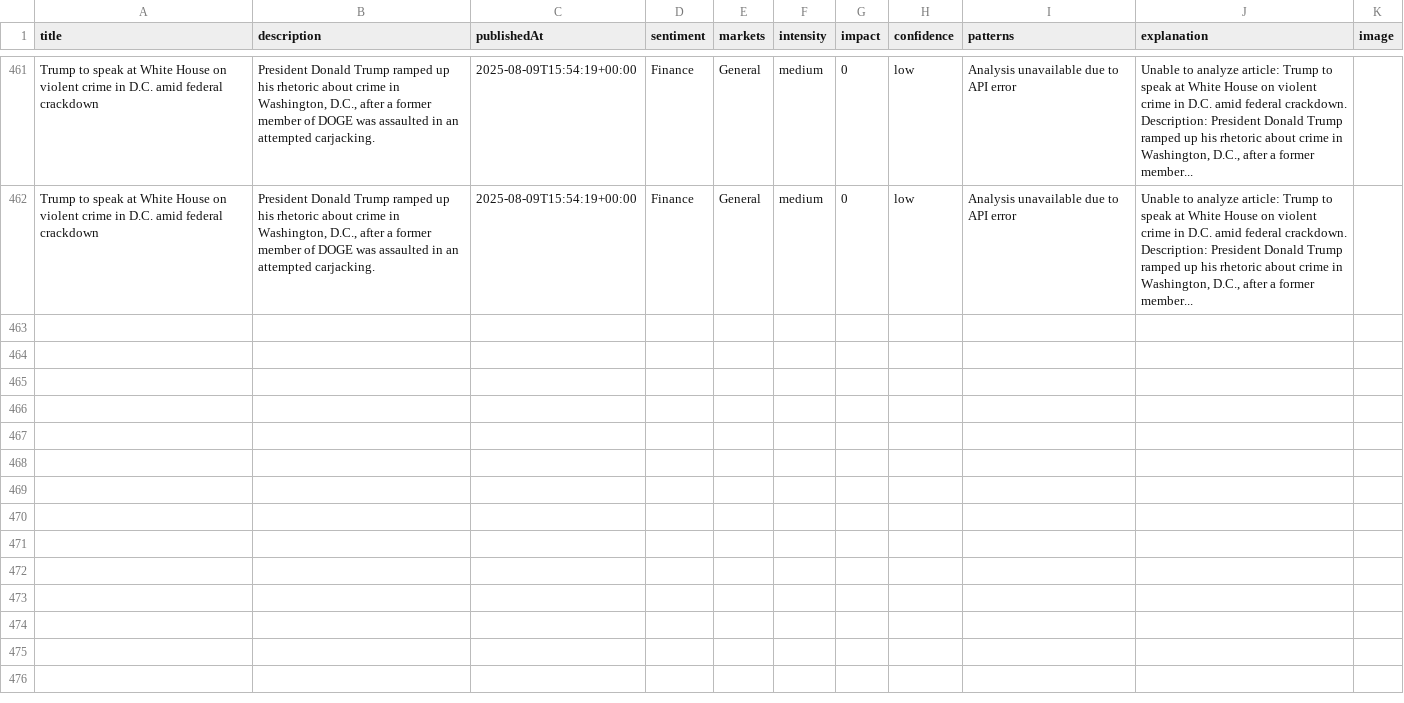
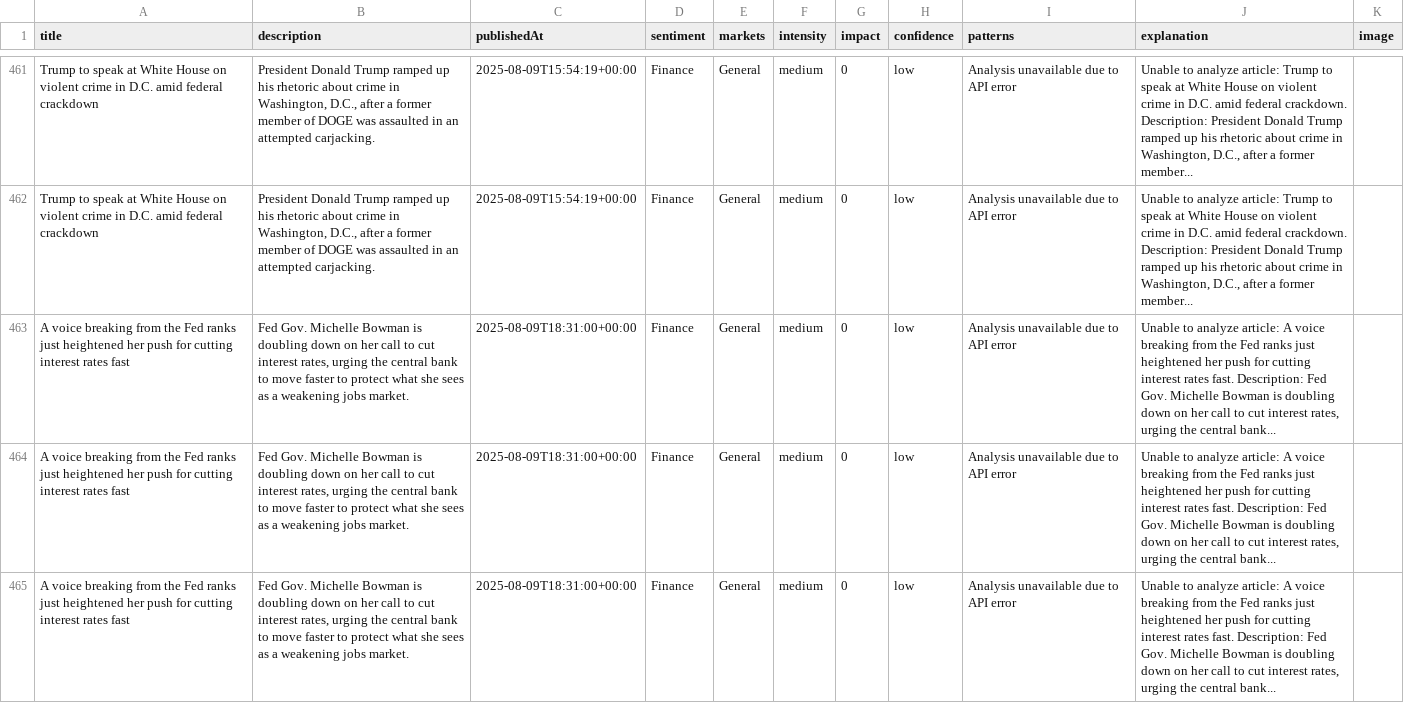
Before and after one commit to MarvinSchlein/InsightFundamental1, a CSV file: data/news_analysis_results.csv, drawn as a sheet; only a part is shown, gaps mark what is left out; the diff names each change by its address in the sheet, - before the commit and + after, or states it on an @@ line.

```diff
--- a/data/news_analysis_results.csv
+++ b/data/news_analysis_results.csv
+row 463: A voice breaking from the Fed ranks just heightened her push for cutting interest rates fast | Fed Gov. Michelle Bowman is doubling down on her call to cut interest rates, urging the central bank to move faster to protect what she sees as a weakening jobs market. | 2025-08-09T18:31:00+00:00 | Finance | General | medium | 0 | low | Analysis unavailable due to API error | Unable to analyze article: A voice breaking from the Fed ranks just heightened her push for cutting interest rates fast. Description: Fed Gov. Michelle Bowman is doubling down on her call to cut interest rates, urging the central bank...
+row 464: A voice breaking from the Fed ranks just heightened her push for cutting interest rates fast | Fed Gov. Michelle Bowman is doubling down on her call to cut interest rates, urging the central bank to move faster to protect what she sees as a weakening jobs market. | 2025-08-09T18:31:00+00:00 | Finance | General | medium | 0 | low | Analysis unavailable due to API error | Unable to analyze article: A voice breaking from the Fed ranks just heightened her push for cutting interest rates fast. Description: Fed Gov. Michelle Bowman is doubling down on her call to cut interest rates, urging the central bank...
+row 465: A voice breaking from the Fed ranks just heightened her push for cutting interest rates fast | Fed Gov. Michelle Bowman is doubling down on her call to cut interest rates, urging the central bank to move faster to protect what she sees as a weakening jobs market. | 2025-08-09T18:31:00+00:00 | Finance | General | medium | 0 | low | Analysis unavailable due to API error | Unable to analyze article: A voice breaking from the Fed ranks just heightened her push for cutting interest rates fast. Description: Fed Gov. Michelle Bowman is doubling down on her call to cut interest rates, urging the central bank...
```
